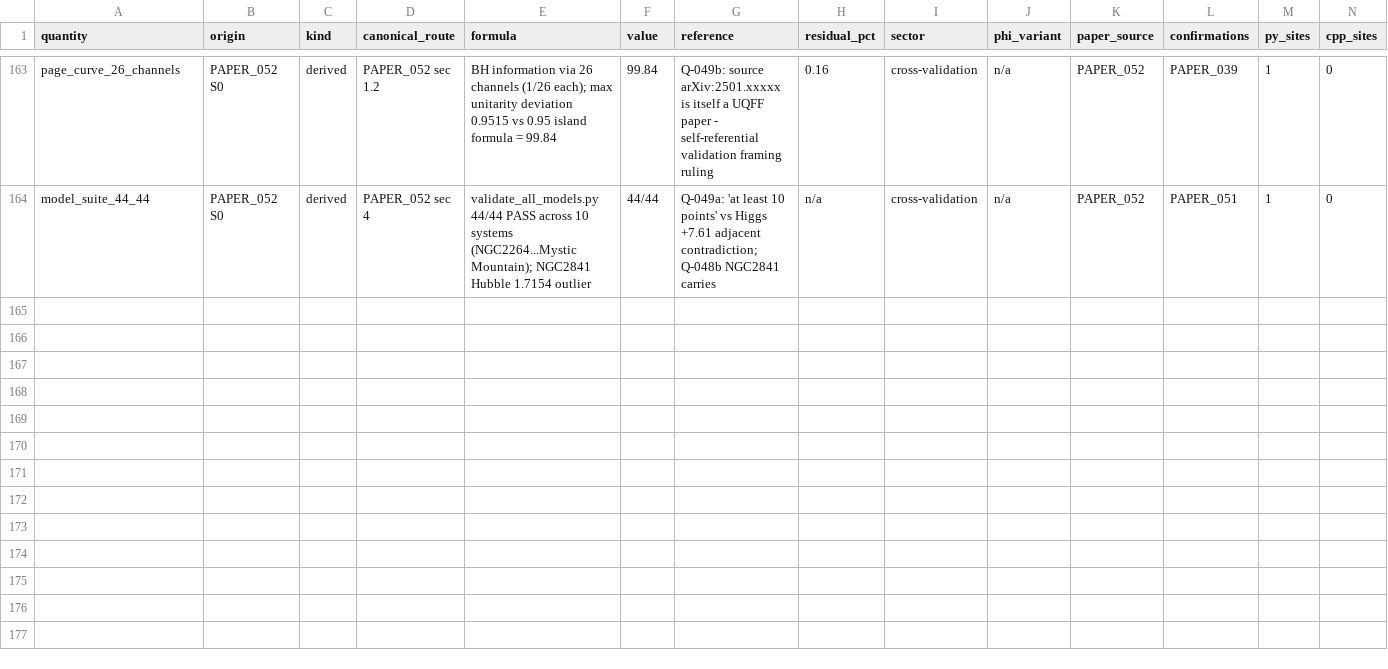
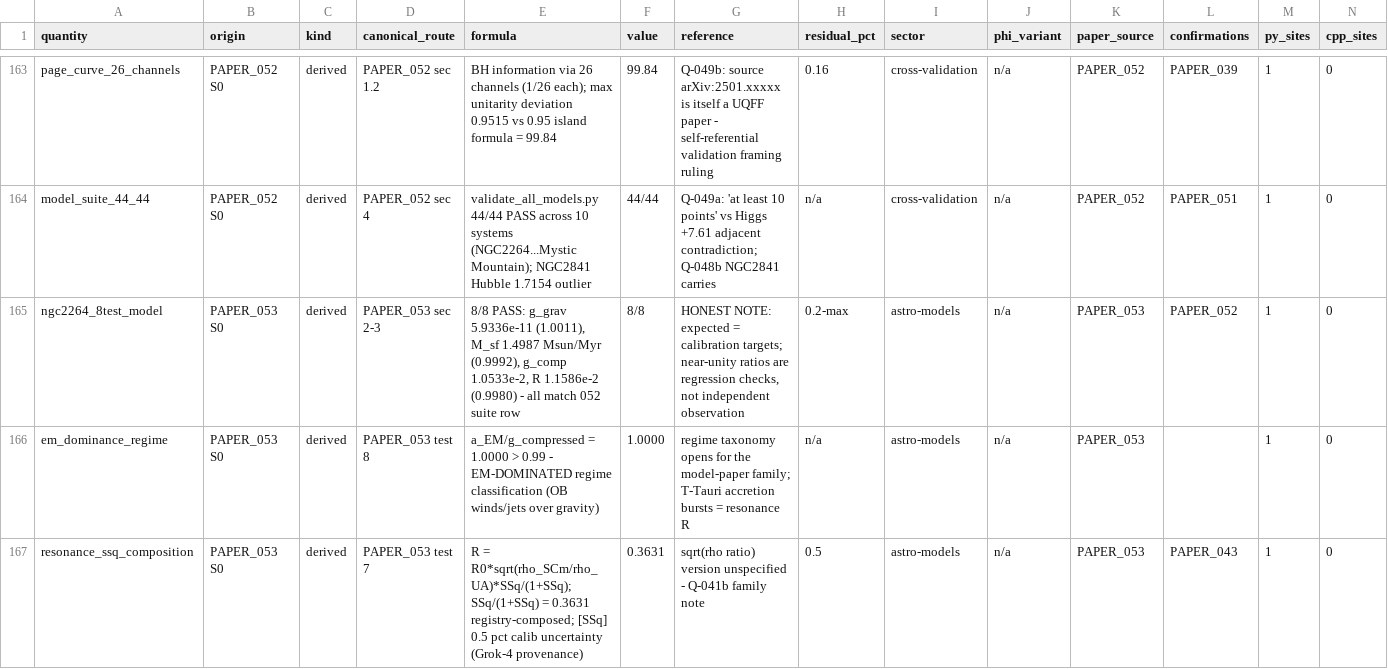
Before and after one commit to Daniel8Murphy0007/Star-Magic-Program, a CSV file: UNIFIED_REGISTRY.csv, drawn as a sheet; only a part is shown, gaps mark what is left out; rows hold the shown columns only; the diff names each change by its address in the sheet, - before the commit and + after, or states it on an @@ line.

Commit message:
v0.56.0 BAND 1: PAPER_053 wired - ASTRO-MODEL FAMILY OPENS
PAPER_053 NGC 2264 Star-Forming Region: 8-Test Validation (CLEAN):
  First per-system model paper (the PAPER_052 suite, one system per
  paper). ALL 8 RATIOS RE-VERIFIED from predicted/expected pairs:
    g_grav 1.0011 / Hubble 1.0000 / M_sf 0.9992 / E_rad 0.9995 /
    a_EM 1.0003 / g_compressed 1.0003 / R_amplitude 0.9980 /
    EM dominance 1.0000
  Every value matches the PAPER_052 suite row EXACTLY.
  Regime: EM-DOMINATED (OB winds/jets over gravity) - the regime
  taxonomy opens for the model family.
  Resonance factor SSq/(1+SSq) = 0.3631 registry-composed.
  HONEST framing recorded: "expected" values are calibration
  targets - near-unity ratios are regression checks of the model
  against its own calibration, not independent observations.
  [SSq] 0.5 pct calibration uncertainty (Grok-4 provenance).

Gate 401 assertions 0 failures. Registry 169 rows / 327 edges / 57
citation ledgers. Wired 57/2,255 (10 clean, 47 OPEN_RULING).
Next: PAPER_054.

```diff
--- a/UNIFIED_REGISTRY.csv
+++ b/UNIFIED_REGISTRY.csv
+row 165: ngc2264_8test_model | PAPER_053 S0 | derived | PAPER_053 sec 2-3 | 8/8 PASS: g_grav 5.9336e-11 (1.0011), M_sf 1.4987 Msun/Myr (0.9992), g_comp 1.0533e-2, R 1.1586e-2 (0.9980) - all match 052 suite row | 8/8 | HONEST NOTE: expected = calibration targets; near-unity ratios are regression checks, not independent observation | 0.2-max | astro-models | n/a | PAPER_053 | PAPER_052 | 1 | 0
+row 166: em_dominance_regime | PAPER_053 S0 | derived | PAPER_053 test 8 | a_EM/g_compressed = 1.0000 > 0.99 - EM-DOMINATED regime classification (OB winds/jets over gravity) | 1.0000 | regime taxonomy opens for the model-paper family; T-Tauri accretion bursts = resonance R | n/a | astro-models | n/a | PAPER_053 |  | 1 | 0
+row 167: resonance_ssq_composition | PAPER_053 S0 | derived | PAPER_053 test 7 | R = R0*sqrt(rho_SCm/rho_UA)*SSq/(1+SSq); SSq/(1+SSq) = 0.3631 registry-composed; [SSq] 0.5 pct calib uncertainty (Grok-4 provenance) | 0.3631 | sqrt(rho ratio) version unspecified - Q-041b family note | 0.5 | astro-models | n/a | PAPER_053 | PAPER_043 | 1 | 0
```
Also changed, not shown: UNIFIED_REGISTRY_CORPUS_CITATIONS.csv, UNIFIED_REGISTRY_GRAPH.csv, 9 other files.
